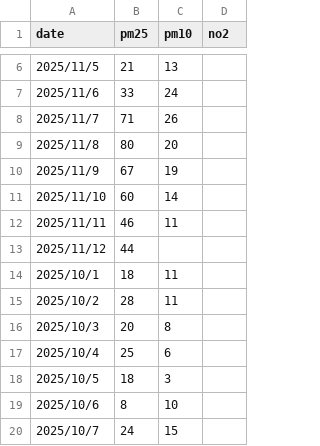
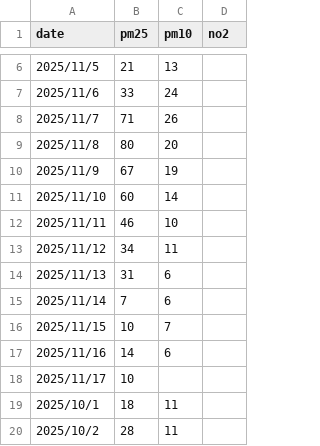
Before and after one commit to Scalable-Machine-Learning/mlfs-book, a CSV file: data/lund-trollebergsvägen.csv, drawn as a sheet; only a part is shown, gaps mark what is left out; the shorter side is filled out with more unchanged rows.

```diff
--- a/data/lund-trollebergsvägen.csv
+++ b/data/lund-trollebergsvägen.csv
@@ -11,4 +11,9 @@ date, pm25, pm10, no2
 2025/11/10, 60, 14,
-2025/11/11, 46, 11,
-2025/11/12, 44, ,
+2025/11/11, 46, 10,
+2025/11/12, 34, 11,
+2025/11/13, 31, 6,
+2025/11/14, 7, 6,
+2025/11/15, 10, 7,
+2025/11/16, 14, 6,
+2025/11/17, 10, ,
 2025/10/1, 18, 11,
```
Also changed, not shown: data/bankgatan-centrum.csv, data/linakersvägen-vallkärra.csv, 2 other files.
